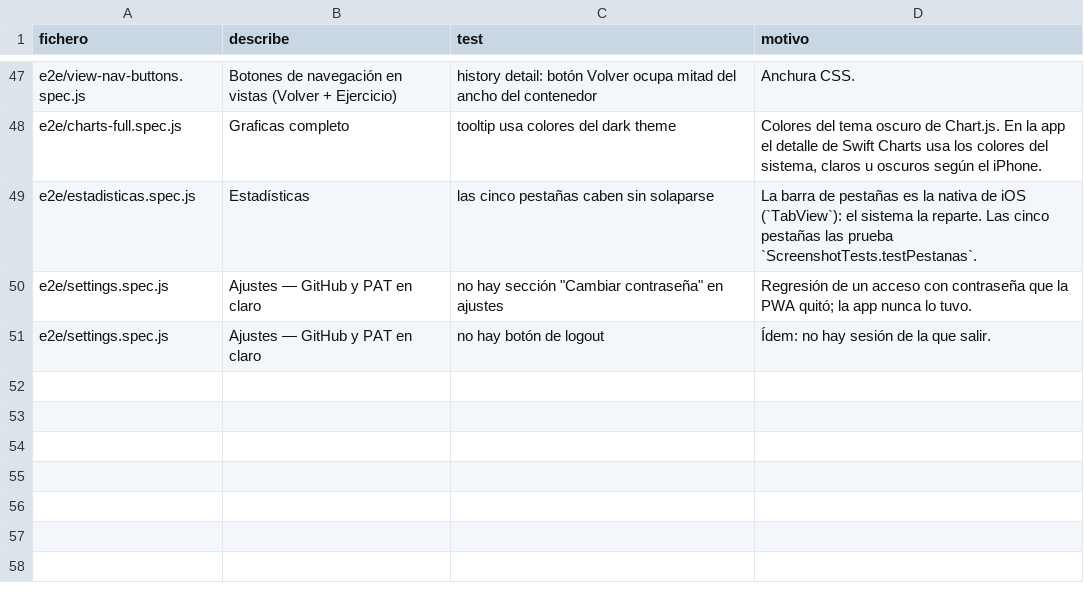
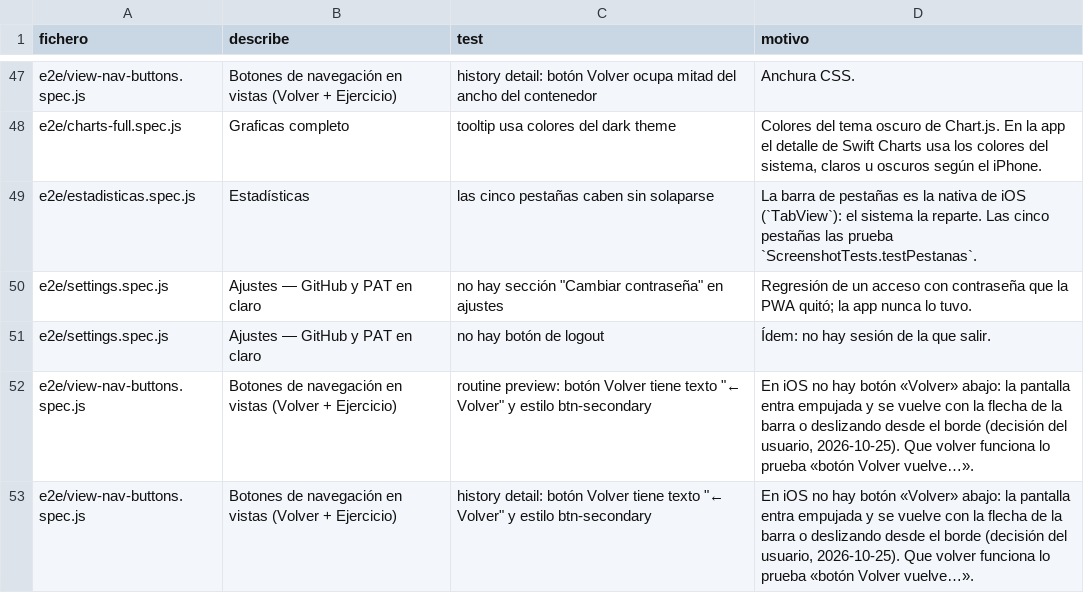
Before and after one commit to carcaret/gym-companion-ios, a TSV file: docs/pwa-tests-no-aplican.tsv, drawn as a sheet; only a part is shown, gaps mark what is left out.

```diff
--- a/docs/pwa-tests-no-aplican.tsv
+++ b/docs/pwa-tests-no-aplican.tsv
@@ -51 +51,3 @@ e2e/settings.spec.js	Ajustes — GitHub y PAT en claro	no hay sección "Cambiar
 e2e/settings.spec.js	Ajustes — GitHub y PAT en claro	no hay botón de logout	Ídem: no hay sesión de la que salir.
+e2e/view-nav-buttons.spec.js	Botones de navegación en vistas (Volver + Ejercicio)	routine preview: botón Volver tiene texto "← Volver" y estilo btn-secondary	En iOS no hay botón «Volver» abajo: la pantalla entra empujada y se vuelve con la flecha de la barra o deslizando desde el borde (decisión del usuario, 2026-10-25). Que volver funciona lo prueba «botón Volver vuelve…».
+e2e/view-nav-buttons.spec.js	Botones de navegación en vistas (Volver + Ejercicio)	history detail: botón Volver tiene texto "← Volver" y estilo btn-secondary	En iOS no hay botón «Volver» abajo: la pantalla entra empujada y se vuelve con la flecha de la barra o deslizando desde el borde (decisión del usuario, 2026-10-25). Que volver funciona lo prueba «botón Volver vuelve…».
```
Also changed, not shown: 9 other files.
